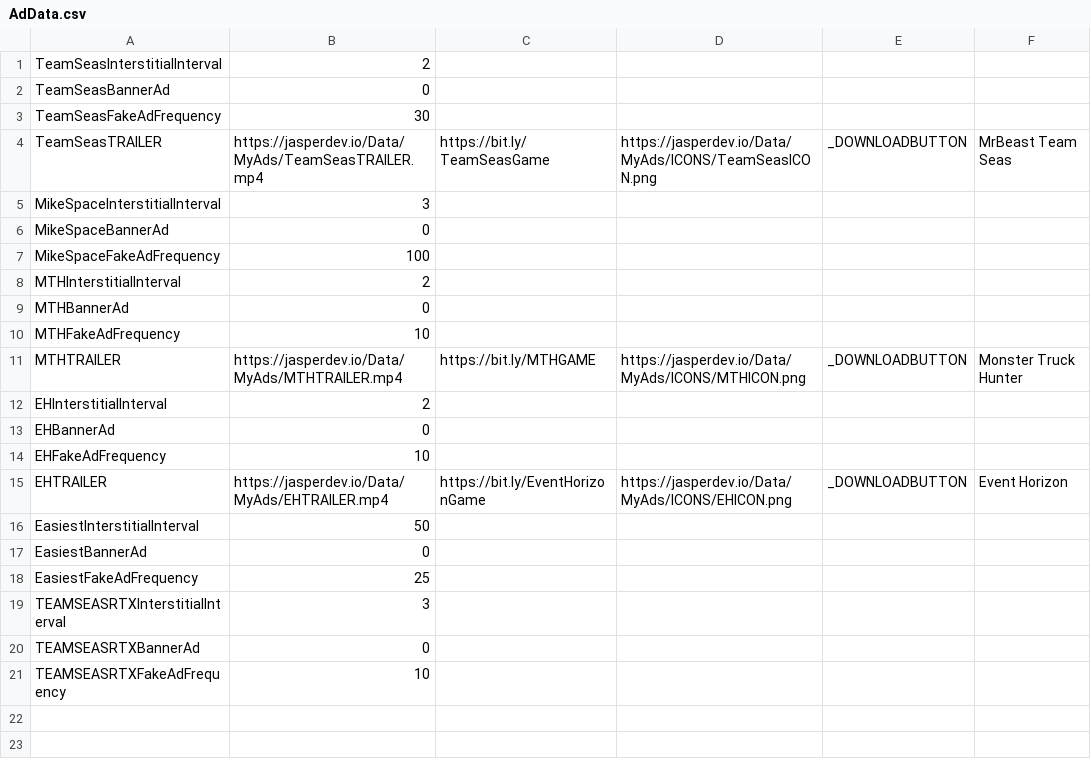
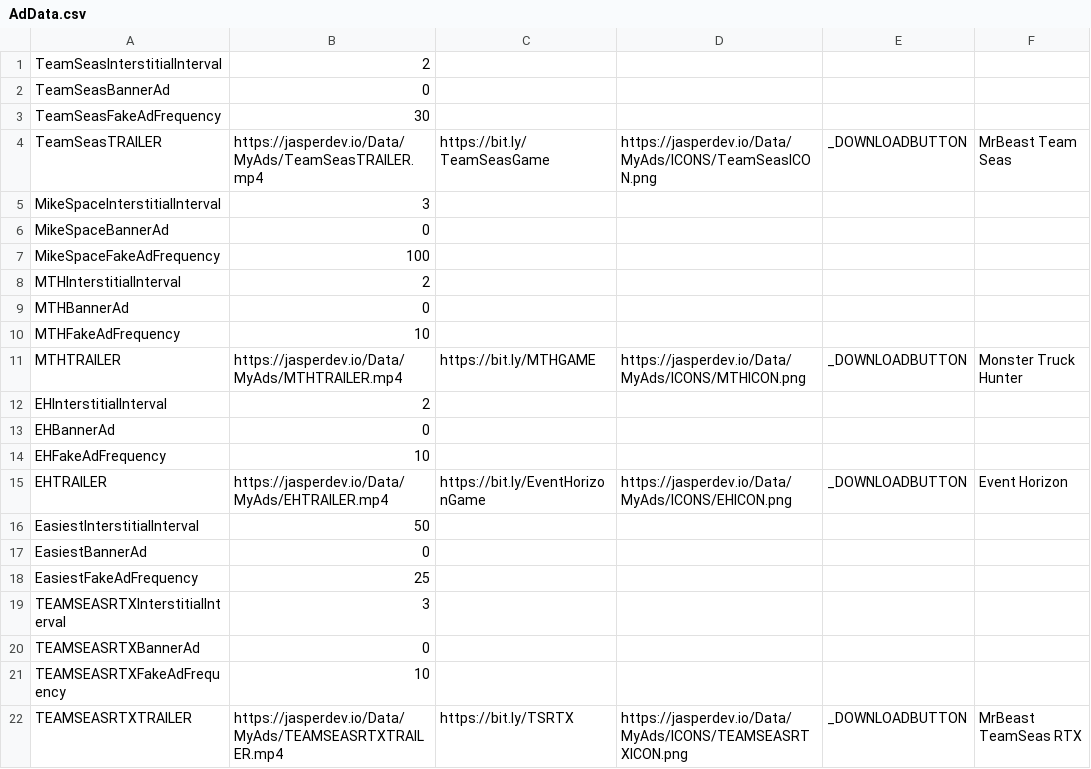
Before and after one commit to JasperRaccoon/jasperraccoon.github.io, a CSV file: Data/AdData.csv, drawn as a sheet; the diff names each change by its address in the sheet, - before the commit and + after, or states it on an @@ line.

Commit message:
IMPLEMENTATION TS RTX

```diff
--- a/Data/AdData.csv
+++ b/Data/AdData.csv
+row 22: TEAMSEASRTXTRAILER | https://jasperdev.io/Data/MyAds/TEAMSEASRTXTRAILER.mp4 | https://bit.ly/TSRTX | https://jasperdev.io/Data/MyAds/ICONS/TEAMSEASRTXICON.png | _DOWNLOADBUTTON | MrBeast TeamSeas RTX
```
